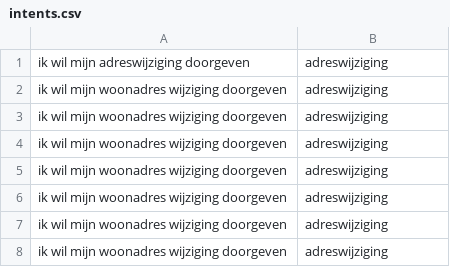
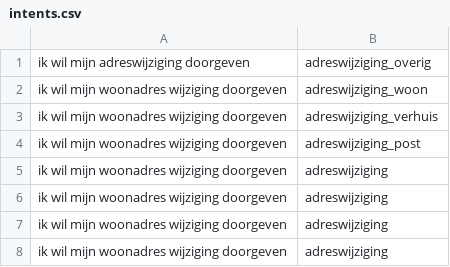
Before and after one commit to irpk/conversation-starter, a CSV file: training/intents.csv, drawn as a sheet.

Commit message:
Update intents.csv

```diff
--- a/training/intents.csv
+++ b/training/intents.csv
@@ -1,5 +1,5 @@
-"ik wil mijn adreswijziging doorgeven","adreswijziging"
-"ik wil mijn woonadres wijziging doorgeven","adreswijziging"
-"ik wil mijn woonadres wijziging doorgeven","adreswijziging"
-"ik wil mijn woonadres wijziging doorgeven","adreswijziging"
+"ik wil mijn adreswijziging doorgeven","adreswijziging_overig"
+"ik wil mijn woonadres wijziging doorgeven","adreswijziging_woon"
+"ik wil mijn woonadres wijziging doorgeven","adreswijziging_verhuis"
+"ik wil mijn woonadres wijziging doorgeven","adreswijziging_post"
 "ik wil mijn woonadres wijziging doorgeven","adreswijziging"
```
